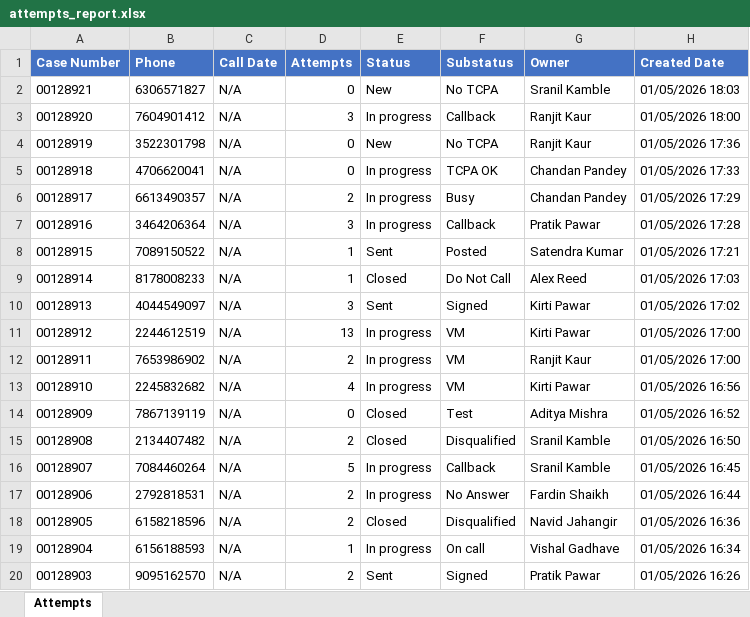
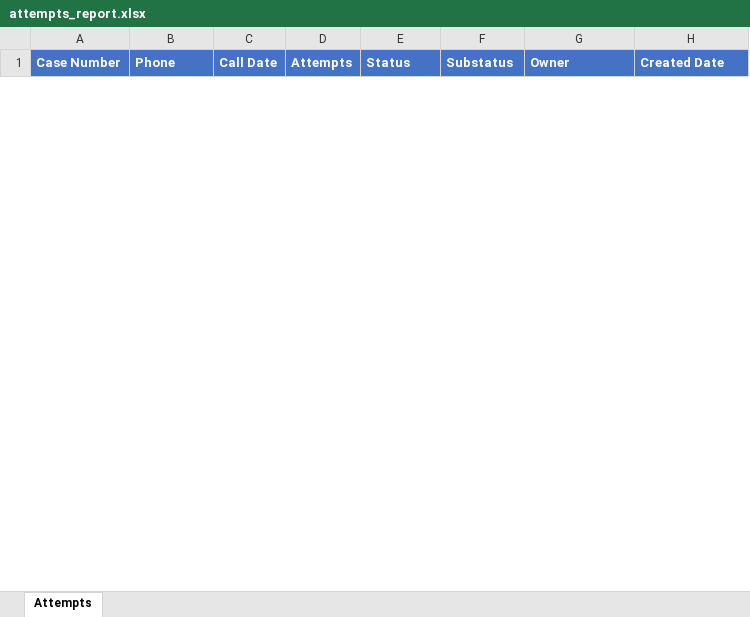
Before and after one commit to SistemasImg/dashboardTI_Backend, an Excel workbook: src/uploads/excel-exports/attempts_report.xlsx, sheet Attempts, drawn as a sheet; only a part is shown; values as stored, in another font and other column widths than the file's, no borders; removed rows and columns are numbered as before the commit, all else as after; the diff covers the shown part only; the diff names each change by its address in the sheet, - before the commit and + after, or states it on an @@ line.

```diff
--- a/src/uploads/excel-exports/attempts_report.xlsx (sheet Attempts)
+++ b/src/uploads/excel-exports/attempts_report.xlsx (sheet Attempts)
-row 2: 00128921 | 6306571827 | N/A | 0 | New | No TCPA | Sranil Kamble | 01/05/2026 18:03
-row 3: 00128920 | 7604901412 | N/A | 3 | In progress | Callback | Ranjit Kaur | 01/05/2026 18:00
-row 4: 00128919 | 3522301798 | N/A | 0 | New | No TCPA | Ranjit Kaur | 01/05/2026 17:36
-row 5: 00128918 | 4706620041 | N/A | 0 | In progress | TCPA OK | Chandan Pandey | 01/05/2026 17:33
-row 6: 00128917 | 6613490357 | N/A | 2 | In progress | Busy | Chandan Pandey | 01/05/2026 17:29
-row 7: 00128916 | 3464206364 | N/A | 3 | In progress | Callback | Pratik Pawar | 01/05/2026 17:28
-row 8: 00128915 | 7089150522 | N/A | 1 | Sent | Posted | Satendra Kumar | 01/05/2026 17:21
-row 9: 00128914 | 8178008233 | N/A | 1 | Closed | Do Not Call | Alex Reed | 01/05/2026 17:03
-row 10: 00128913 | 4044549097 | N/A | 3 | Sent | Signed | Kirti Pawar | 01/05/2026 17:02
-row 11: 00128912 | 2244612519 | N/A | 13 | In progress | VM | Kirti Pawar | 01/05/2026 17:00
-row 12: 00128911 | 7653986902 | N/A | 2 | In progress | VM | Ranjit Kaur | 01/05/2026 17:00
-row 13: 00128910 | 2245832682 | N/A | 4 | In progress | VM | Kirti Pawar | 01/05/2026 16:56
-row 14: 00128909 | 7867139119 | N/A | 0 | Closed | Test | Aditya Mishra | 01/05/2026 16:52
-row 15: 00128908 | 2134407482 | N/A | 2 | Closed | Disqualified | Sranil Kamble | 01/05/2026 16:50
-row 16: 00128907 | 7084460264 | N/A | 5 | In progress | Callback | Sranil Kamble | 01/05/2026 16:45
-row 17: 00128906 | 2792818531 | N/A | 2 | In progress | No Answer | Fardin Shaikh | 01/05/2026 16:44
-row 18: 00128905 | 6158218596 | N/A | 2 | Closed | Disqualified | Navid Jahangir | 01/05/2026 16:36
-row 19: 00128904 | 6156188593 | N/A | 1 | In progress | On call | Vishal Gadhave | 01/05/2026 16:34
-row 20: 00128903 | 9095162570 | N/A | 2 | Sent | Signed | Pratik Pawar | 01/05/2026 16:26
```
Also changed, not shown: 28 added rows and 73 removed rows elsewhere in this sheet, 5 other files.
